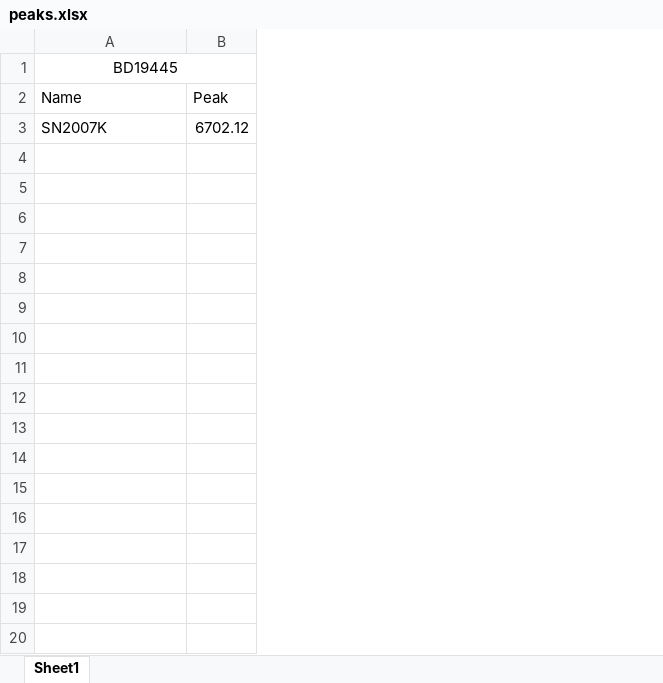
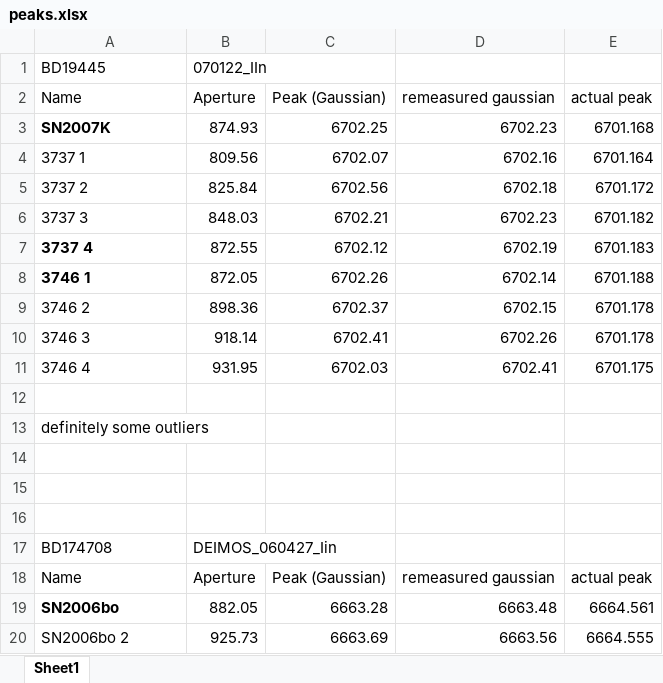
Before and after one commit to infinitempg/Summer-Research-2018, an Excel workbook: peaks.xlsx, sheet Sheet1, drawn as a sheet; only a part is shown; values as stored, in another font and other column widths than the file's, no borders; charts and pictures not drawn; removed rows and columns are numbered as before the commit, all else as after; the diff covers the shown part only; the diff names each change by its address in the sheet, - before the commit and + after, or states it on an @@ line.

```diff
--- a/peaks.xlsx (sheet Sheet1)
+++ b/peaks.xlsx (sheet Sheet1)
-column B (Peak), row 3: 6702.12
+column B (Aperture), row 1: 070122_IIn; row 3: 874.93
+column C (Peak (Gaussian)), row 3: 6702.25
+column D (remeasured gaussian), row 3: 6702.23
+column E (actual peak), row 3: 6701.168
-A1 alignment: center
+A1 alignment: left
-A1:B1 merged
-A3 bold: off
+A3 bold: on
+row 4: 3737 1 | 809.56 | 6702.07 | 6702.16 | 6701.164
+row 5: 3737 2 | 825.84 | 6702.56 | 6702.18 | 6701.172
+row 6: 3737 3 | 848.03 | 6702.21 | 6702.23 | 6701.182
+row 7: 3737 4 | 872.55 | 6702.12 | 6702.19 | 6701.183
+row 8: 3746 1 | 872.05 | 6702.26 | 6702.14 | 6701.188
+row 9: 3746 2 | 898.36 | 6702.37 | 6702.15 | 6701.178
+row 10: 3746 3 | 918.14 | 6702.41 | 6702.26 | 6701.178
+row 11: 3746 4 | 931.95 | 6702.03 | 6702.41 | 6701.175
+row 12: (empty)
+row 13: definitely some outliers
+row 14: (empty)
+row 15: (empty)
+row 16: (empty)
+row 17: BD174708 | DEIMOS_060427_Iin
+row 18: Name | Aperture | Peak (Gaussian) | remeasured gaussian | actual peak
+row 19: SN2006bo | 882.05 | 6663.28 | 6663.48 | 6664.561
+row 20: SN2006bo 2 | 925.73 | 6663.69 | 6663.56 | 6664.555
```
Also changed, not shown: 31 added rows elsewhere in this sheet, charts or pictures, 1 other file.
